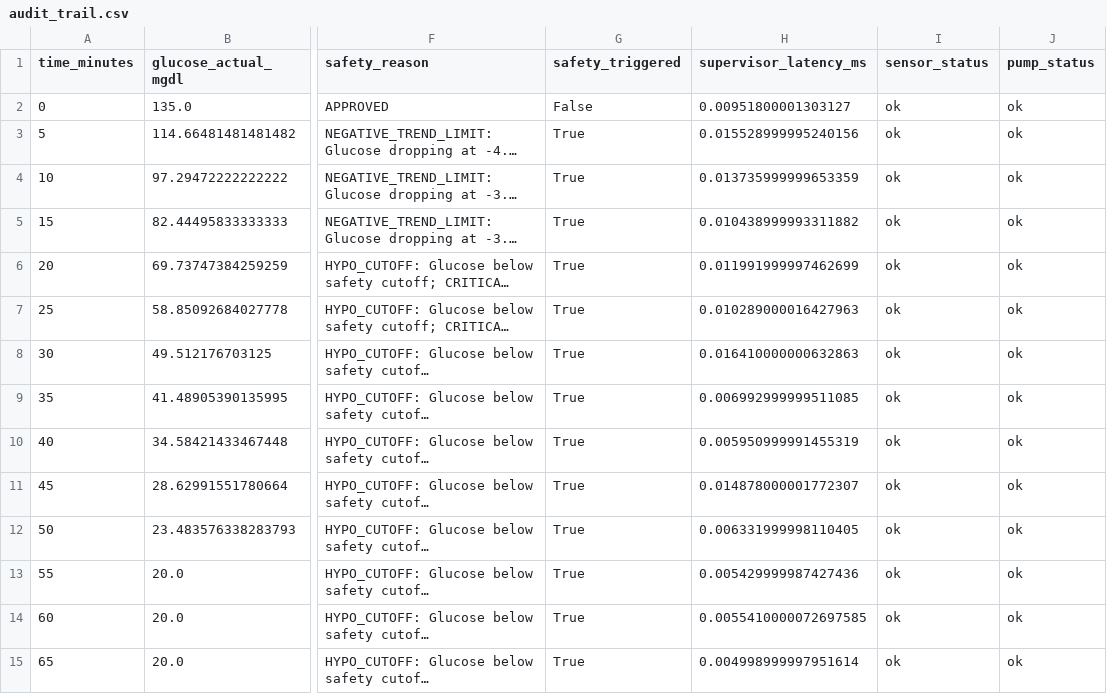
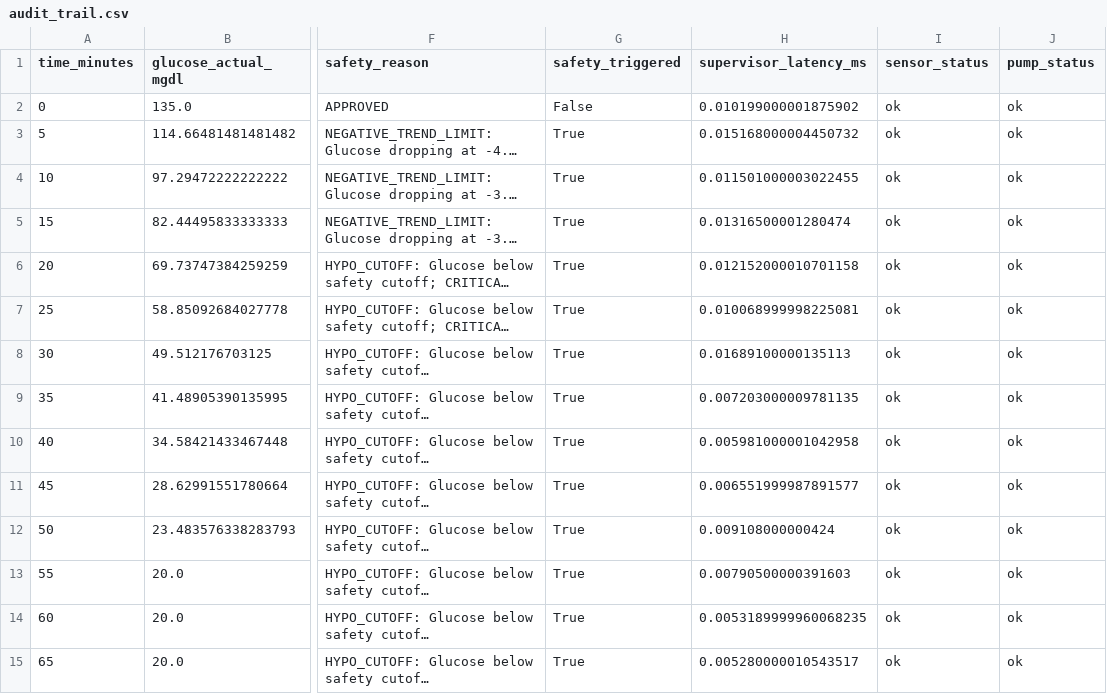
Before and after one commit to python35/IINTS-SDK, a CSV file: examples/notebooks/results/safety_demo/audit/audit_trail.csv, drawn as a sheet; only a part is shown, gaps mark what is left out; long unchanged cells end in …; the diff names each change by its address in the sheet, - before the commit and + after, or states it on an @@ line.

```diff
--- a/examples/notebooks/results/safety_demo/audit/audit_trail.csv
+++ b/examples/notebooks/results/safety_demo/audit/audit_trail.csv
-H2 (supervisor_latency_ms): 0.00951800001303127
+H2 (supervisor_latency_ms): 0.010199000001875902
-H3 (supervisor_latency_ms): 0.015528999995240156
+H3 (supervisor_latency_ms): 0.015168000004450732
-H4 (supervisor_latency_ms): 0.013735999999653359
+H4 (supervisor_latency_ms): 0.011501000003022455
-H5 (supervisor_latency_ms): 0.010438999993311882
+H5 (supervisor_latency_ms): 0.01316500001280474
-H6 (supervisor_latency_ms): 0.011991999997462699
+H6 (supervisor_latency_ms): 0.012152000010701158
-H7 (supervisor_latency_ms): 0.010289000016427963
+H7 (supervisor_latency_ms): 0.010068999998225081
-H8 (supervisor_latency_ms): 0.016410000000632863
+H8 (supervisor_latency_ms): 0.01689100000135113
-H9 (supervisor_latency_ms): 0.006992999999511085
+H9 (supervisor_latency_ms): 0.007203000009781135
-H10 (supervisor_latency_ms): 0.005950999991455319
+H10 (supervisor_latency_ms): 0.005981000001042958
-H11 (supervisor_latency_ms): 0.014878000001772307
+H11 (supervisor_latency_ms): 0.006551999987891577
-H12 (supervisor_latency_ms): 0.006331999998110405
+H12 (supervisor_latency_ms): 0.009108000000424
-H13 (supervisor_latency_ms): 0.005429999987427436
+H13 (supervisor_latency_ms): 0.00790500000391603
-H14 (supervisor_latency_ms): 0.0055410000072697585
+H14 (supervisor_latency_ms): 0.0053189999960068235
-H15 (supervisor_latency_ms): 0.004998999997951614
+H15 (supervisor_latency_ms): 0.005280000010543517
```
Also changed, not shown: examples/notebooks/results/audit_report/audit/audit_trail.csv, examples/notebooks/results/audit_report/results.csv, 23 other files.
